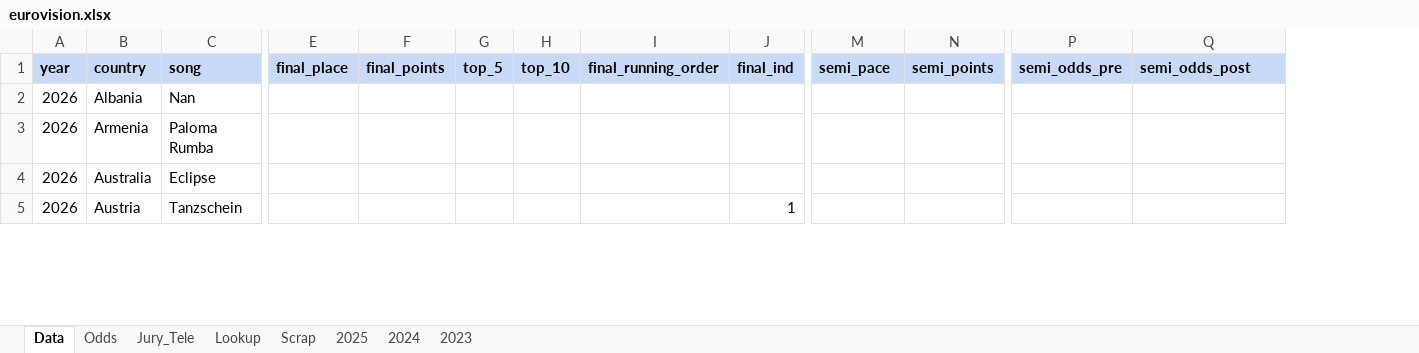
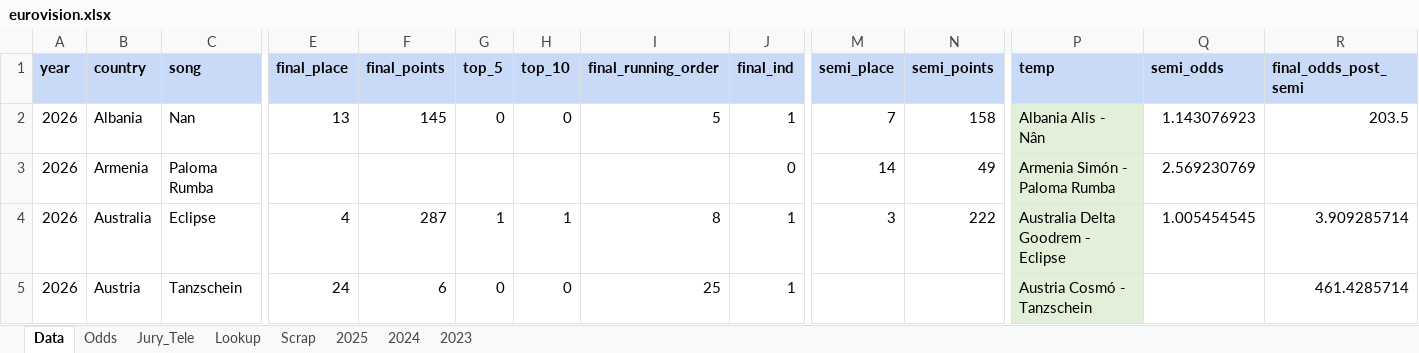
Before and after one commit to RhysPeploe/eurovision, an Excel workbook: data/eurovision.xlsx, sheet Data, drawn as a sheet; only a part is shown, gaps mark what is left out; values as stored, in another font and other column widths than the file's, no borders; addresses are those after the commit; the diff covers the shown part only; the diff names each change by its address in the sheet, - before the commit and + after, or states it on an @@ line.

Commit message:
update 2026 finals data

```diff
--- a/data/eurovision.xlsx (sheet Data)
+++ b/data/eurovision.xlsx (sheet Data)
+column P (temp), rows 2-5: Albania Alis - Nân | Armenia Simón - Paloma Rumba | Australia Delta Goodrem - Eclipse | Austria Cosmó - Tanzschein
-M1: semi_pace
+M1: semi_place
-Q1: semi_odds_pre
+Q1: semi_odds
-R1: semi_odds_post
+R1: final_odds_post_semi
-E2 (final_place): (empty)
+E2 (final_place): 13
-F2 (final_points): (empty)
+F2 (final_points): 145
-G2 (top_5): (empty)
+G2 (top_5): 0
-H2 (top_10): (empty)
+H2 (top_10): 0
-I2 (final_running_order): (empty)
+I2 (final_running_order): 5
-J2 (final_ind): (empty)
+J2 (final_ind): 1
-M2 (semi_place): (empty)
+M2 (semi_place): 7
-N2 (semi_points): (empty)
+N2 (semi_points): 158
-Q2 (semi_odds): (empty)
+Q2 (semi_odds): 1.143076923
-R2 (final_odds_post_semi): (empty)
+R2 (final_odds_post_semi): 203.5
-J3 (final_ind): (empty)
+J3 (final_ind): 0
-M3 (semi_place): (empty)
+M3 (semi_place): 14
-N3 (semi_points): (empty)
+N3 (semi_points): 49
-Q3 (semi_odds): (empty)
+Q3 (semi_odds): 2.569230769
-E4 (final_place): (empty)
+E4 (final_place): 4
-F4 (final_points): (empty)
+F4 (final_points): 287
-G4 (top_5): (empty)
+G4 (top_5): 1
-H4 (top_10): (empty)
+H4 (top_10): 1
-I4 (final_running_order): (empty)
+I4 (final_running_order): 8
-J4 (final_ind): (empty)
+J4 (final_ind): 1
-M4 (semi_place): (empty)
+M4 (semi_place): 3
-N4 (semi_points): (empty)
+N4 (semi_points): 222
-Q4 (semi_odds): (empty)
+Q4 (semi_odds): 1.005454545
-R4 (final_odds_post_semi): (empty)
+R4 (final_odds_post_semi): 3.909285714
-E5 (final_place): (empty)
+E5 (final_place): 24
-F5 (final_points): (empty)
+F5 (final_points): 6
-G5 (top_5): (empty)
+G5 (top_5): 0
-H5 (top_10): (empty)
+H5 (top_10): 0
-I5 (final_running_order): (empty)
+I5 (final_running_order): 25
-R5 (final_odds_post_semi): (empty)
+R5 (final_odds_post_semi): 461.4285714
```
Also changed, not shown: 433 edited cells and cell formats elsewhere in this sheet, sheet Odds, sheet Lookup, formulas that keep their value, 1 other file.
